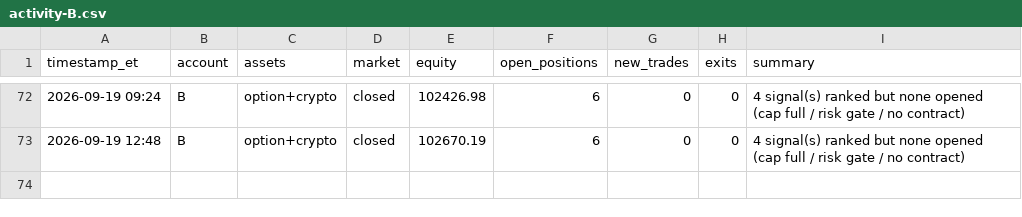
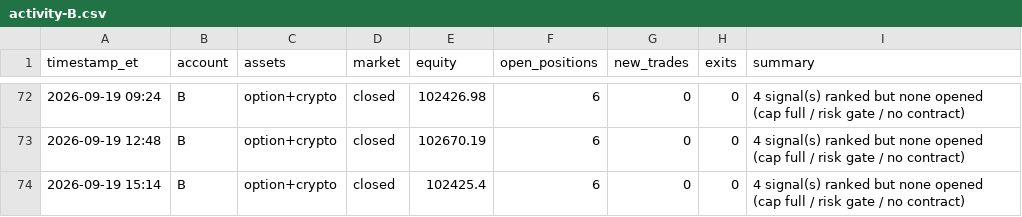
Before and after one commit to fawad07/alpaca-options-agent, a CSV file: activity-B.csv, drawn as a sheet; only a part is shown, gaps mark what is left out; the diff names each change by its address in the sheet, - before the commit and + after, or states it on an @@ line.

```diff
--- a/activity-B.csv
+++ b/activity-B.csv
+row 74: 2026-09-19 15:14 | B | option+crypto | closed | 102425.4 | 6 | 0 | 0 | 4 signal(s) ranked but none opened (cap full / risk gate / no contract)
```
Also changed, not shown: 1 other file.
